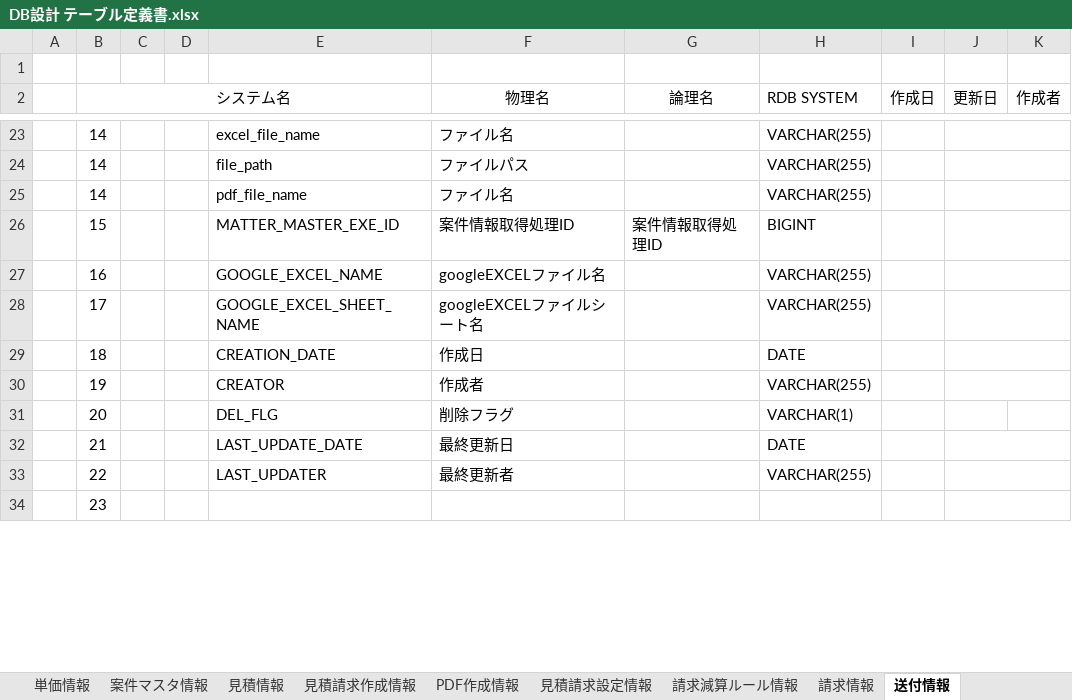
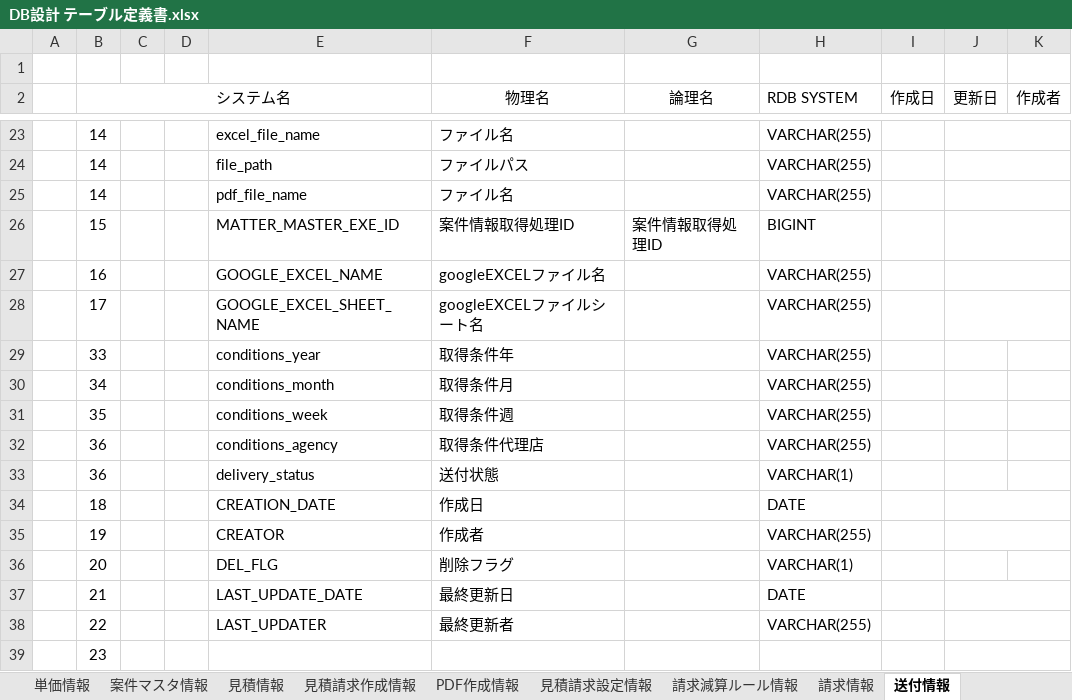
Before and after one commit to zhanghuya/ans_client, an Excel workbook: ansteypeファイル/DB設計 テーブル定義書.xlsx, sheet 送付情報, drawn as a sheet; only a part is shown, gaps mark what is left out; values as stored, in another font and other column widths than the file's, no borders; the diff names each change by its address in the sheet, - before the commit and + after, or states it on an @@ line.

```diff
--- a/ansteypeファイル/DB設計 テーブル定義書.xlsx (sheet 送付情報)
+++ b/ansteypeファイル/DB設計 テーブル定義書.xlsx (sheet 送付情報)
+row 29:  | 33 |  |  | conditions_year | 取得条件年 |  | VARCHAR(255)
+row 30:  | 34 |  |  | conditions_month | 取得条件月 |  | VARCHAR(255)
+row 31:  | 35 |  |  | conditions_week | 取得条件週 |  | VARCHAR(255)
+row 32:  | 36 |  |  | conditions_agency | 取得条件代理店 |  | VARCHAR(255)
+row 33:  | 36 |  |  | delivery_status | 送付状態 |  | VARCHAR(1)
```
Also changed, not shown: sheet 案件マスタ情報, sheet 見積情報, 1 other file.
